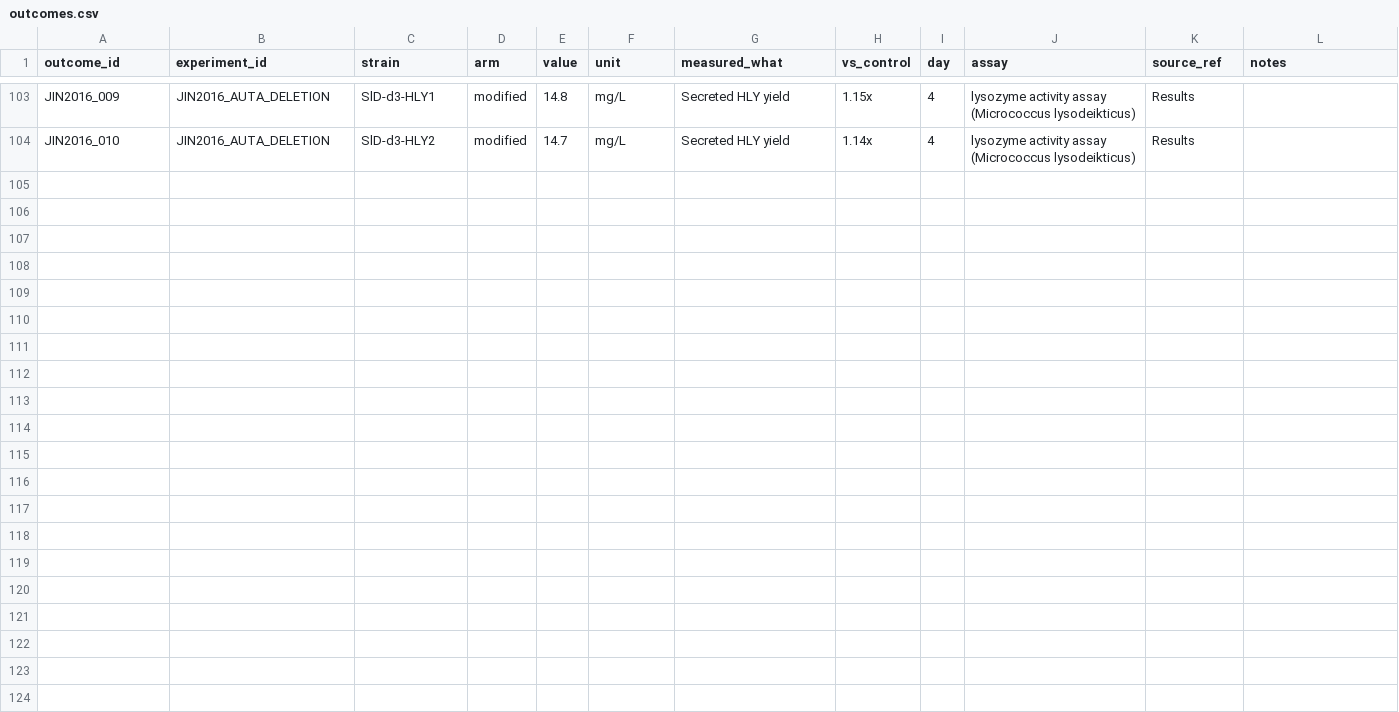
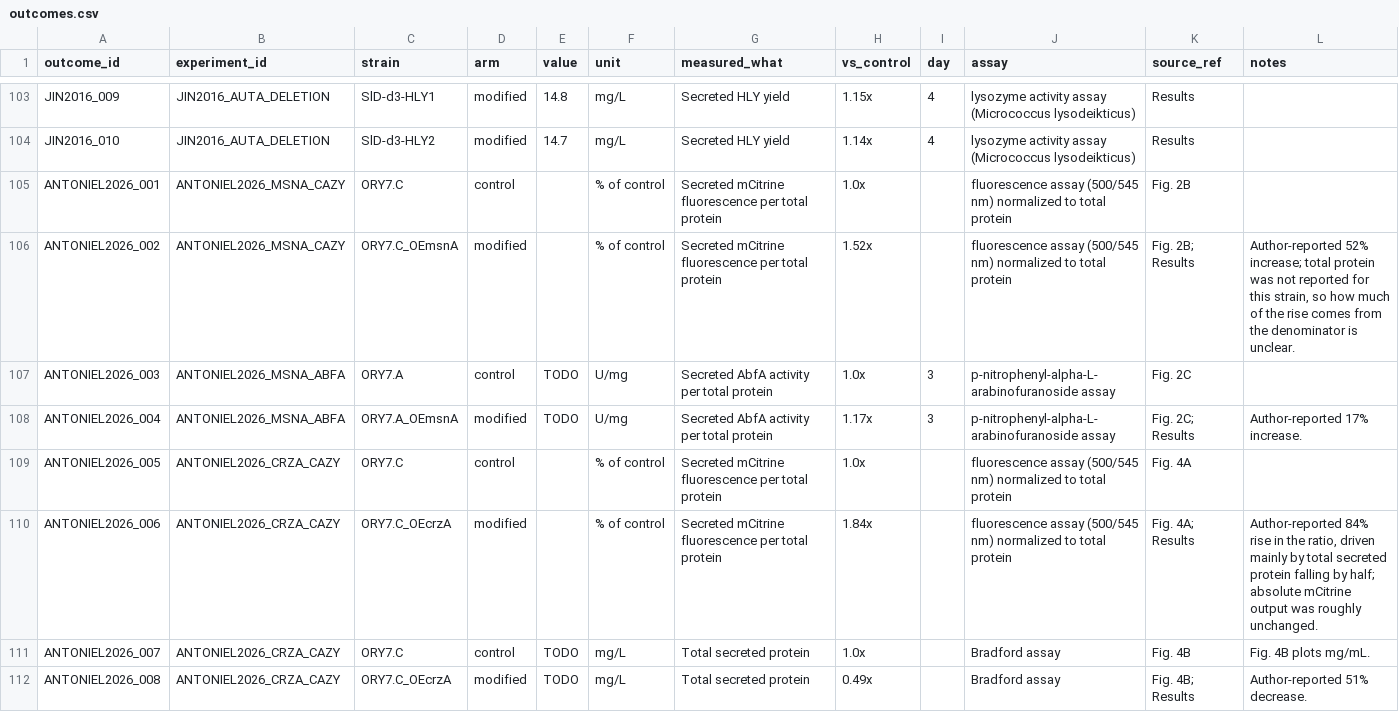
Before and after one commit to thedstrat/aoryzae-secretion-benchmark, a CSV file: data/outcomes.csv, drawn as a sheet; only a part is shown, gaps mark what is left out.

```diff
--- a/data/outcomes.csv
+++ b/data/outcomes.csv
@@ -104 +104,9 @@ JIN2016_009,JIN2016_AUTA_DELETION,SlD-d3-HLY1,modified,14.8,mg/L,Secreted HLY yi
 JIN2016_010,JIN2016_AUTA_DELETION,SlD-d3-HLY2,modified,14.7,mg/L,Secreted HLY yield,1.14x,4,lysozyme activity assay (Micrococcus lysodeikticus),Results,
+ANTONIEL2026_001,ANTONIEL2026_MSNA_CAZY,ORY7.C,control,,% of control,Secreted mCitrine fluorescence per total protein,1.0x,,fluorescence assay (500/545 nm) normalized to total protein,Fig. 2B,
+ANTONIEL2026_002,ANTONIEL2026_MSNA_CAZY,ORY7.C_OEmsnA,modified,,% of control,Secreted mCitrine fluorescence per total protein,1.52x,,fluorescence assay (500/545 nm) normalized to total protein,Fig. 2B; Results,"Author-reported 52% increase; total protein was not reported for this strain, so how much of the rise comes from the denominator is unclear."
+ANTONIEL2026_003,ANTONIEL2026_MSNA_ABFA,ORY7.A,control,TODO,U/mg,Secreted AbfA activity per total protein,1.0x,3,p-nitrophenyl-alpha-L-arabinofuranoside assay,Fig. 2C,
+ANTONIEL2026_004,ANTONIEL2026_MSNA_ABFA,ORY7.A_OEmsnA,modified,TODO,U/mg,Secreted AbfA activity per total protein,1.17x,3,p-nitrophenyl-alpha-L-arabinofuranoside assay,Fig. 2C; Results,Author-reported 17% increase.
+ANTONIEL2026_005,ANTONIEL2026_CRZA_CAZY,ORY7.C,control,,% of control,Secreted mCitrine fluorescence per total protein,1.0x,,fluorescence assay (500/545 nm) normalized to total protein,Fig. 4A,
+ANTONIEL2026_006,ANTONIEL2026_CRZA_CAZY,ORY7.C_OEcrzA,modified,,% of control,Secreted mCitrine fluorescence per total protein,1.84x,,fluorescence assay (500/545 nm) normalized to total protein,Fig. 4A; Results,"Author-reported 84% rise in the ratio, driven mainly by total secreted protein falling by half; absolute mCitrine output was roughly unchanged."
+ANTONIEL2026_007,ANTONIEL2026_CRZA_CAZY,ORY7.C,control,TODO,mg/L,Total secreted protein,1.0x,,Bradford assay,Fig. 4B,Fig. 4B plots mg/mL.
+ANTONIEL2026_008,ANTONIEL2026_CRZA_CAZY,ORY7.C_OEcrzA,modified,TODO,mg/L,Total secreted protein,0.49x,,Bradford assay,Fig. 4B; Results,Author-reported 51% decrease.
```
Also changed, not shown: data/experiment_genes.csv, data/experiments.csv, 2 other files.
